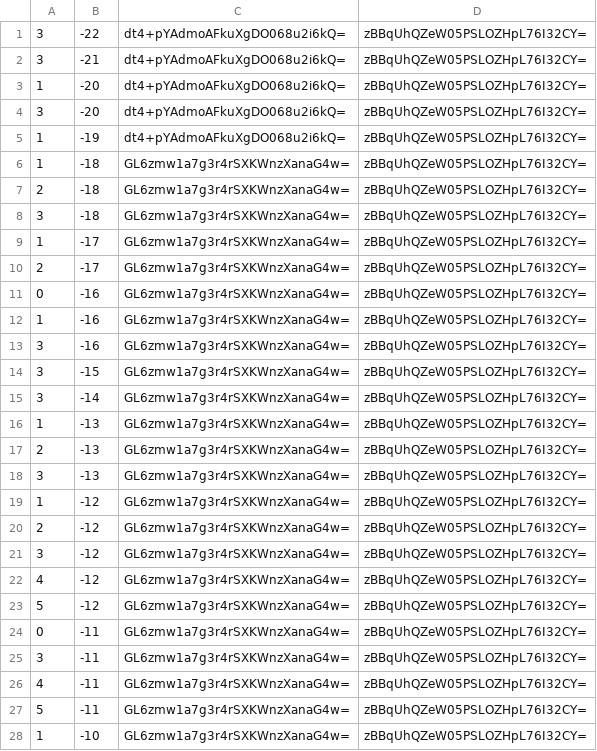
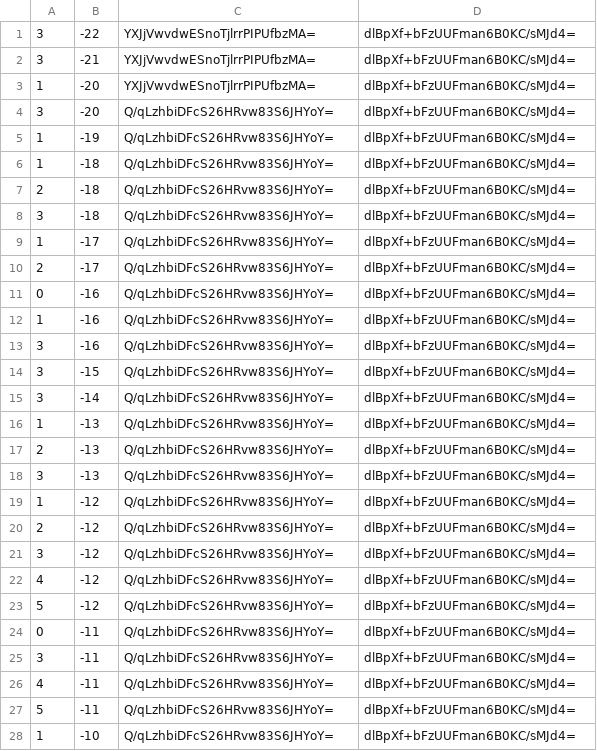
Before and after one commit to counterfitninja/chilled-end, a CSV file: tiles/zoom.-1/metadata/k.0.-1.csv, drawn as a sheet; only a part is shown; the diff covers the shown part only.

```diff
--- a/tiles/zoom.-1/metadata/k.0.-1.csv
+++ b/tiles/zoom.-1/metadata/k.0.-1.csv
@@ -1,28 +1,28 @@
-3,-22,dt4+pYAdmoAFkuXgDO068u2i6kQ=,zBBqUhQZeW05PSLOZHpL76I32CY=
-3,-21,dt4+pYAdmoAFkuXgDO068u2i6kQ=,zBBqUhQZeW05PSLOZHpL76I32CY=
-1,-20,dt4+pYAdmoAFkuXgDO068u2i6kQ=,zBBqUhQZeW05PSLOZHpL76I32CY=
-3,-20,dt4+pYAdmoAFkuXgDO068u2i6kQ=,zBBqUhQZeW05PSLOZHpL76I32CY=
-1,-19,dt4+pYAdmoAFkuXgDO068u2i6kQ=,zBBqUhQZeW05PSLOZHpL76I32CY=
-1,-18,GL6zmw1a7g3r4rSXKWnzXanaG4w=,zBBqUhQZeW05PSLOZHpL76I32CY=
-2,-18,GL6zmw1a7g3r4rSXKWnzXanaG4w=,zBBqUhQZeW05PSLOZHpL76I32CY=
-3,-18,GL6zmw1a7g3r4rSXKWnzXanaG4w=,zBBqUhQZeW05PSLOZHpL76I32CY=
-1,-17,GL6zmw1a7g3r4rSXKWnzXanaG4w=,zBBqUhQZeW05PSLOZHpL76I32CY=
-2,-17,GL6zmw1a7g3r4rSXKWnzXanaG4w=,zBBqUhQZeW05PSLOZHpL76I32CY=
-0,-16,GL6zmw1a7g3r4rSXKWnzXanaG4w=,zBBqUhQZeW05PSLOZHpL76I32CY=
-1,-16,GL6zmw1a7g3r4rSXKWnzXanaG4w=,zBBqUhQZeW05PSLOZHpL76I32CY=
-3,-16,GL6zmw1a7g3r4rSXKWnzXanaG4w=,zBBqUhQZeW05PSLOZHpL76I32CY=
-3,-15,GL6zmw1a7g3r4rSXKWnzXanaG4w=,zBBqUhQZeW05PSLOZHpL76I32CY=
-3,-14,GL6zmw1a7g3r4rSXKWnzXanaG4w=,zBBqUhQZeW05PSLOZHpL76I32CY=
-1,-13,GL6zmw1a7g3r4rSXKWnzXanaG4w=,zBBqUhQZeW05PSLOZHpL76I32CY=
-2,-13,GL6zmw1a7g3r4rSXKWnzXanaG4w=,zBBqUhQZeW05PSLOZHpL76I32CY=
-3,-13,GL6zmw1a7g3r4rSXKWnzXanaG4w=,zBBqUhQZeW05PSLOZHpL76I32CY=
-1,-12,GL6zmw1a7g3r4rSXKWnzXanaG4w=,zBBqUhQZeW05PSLOZHpL76I32CY=
-2,-12,GL6zmw1a7g3r4rSXKWnzXanaG4w=,zBBqUhQZeW05PSLOZHpL76I32CY=
-3,-12,GL6zmw1a7g3r4rSXKWnzXanaG4w=,zBBqUhQZeW05PSLOZHpL76I32CY=
-4,-12,GL6zmw1a7g3r4rSXKWnzXanaG4w=,zBBqUhQZeW05PSLOZHpL76I32CY=
-5,-12,GL6zmw1a7g3r4rSXKWnzXanaG4w=,zBBqUhQZeW05PSLOZHpL76I32CY=
-0,-11,GL6zmw1a7g3r4rSXKWnzXanaG4w=,zBBqUhQZeW05PSLOZHpL76I32CY=
-3,-11,GL6zmw1a7g3r4rSXKWnzXanaG4w=,zBBqUhQZeW05PSLOZHpL76I32CY=
-4,-11,GL6zmw1a7g3r4rSXKWnzXanaG4w=,zBBqUhQZeW05PSLOZHpL76I32CY=
-5,-11,GL6zmw1a7g3r4rSXKWnzXanaG4w=,zBBqUhQZeW05PSLOZHpL76I32CY=
-1,-10,GL6zmw1a7g3r4rSXKWnzXanaG4w=,zBBqUhQZeW05PSLOZHpL76I32CY=
+3,-22,YXJjVwvdwESnoTjlrrPIPUfbzMA=,dlBpXf+bFzUUFman6B0KC/sMJd4=
+3,-21,YXJjVwvdwESnoTjlrrPIPUfbzMA=,dlBpXf+bFzUUFman6B0KC/sMJd4=
+1,-20,YXJjVwvdwESnoTjlrrPIPUfbzMA=,dlBpXf+bFzUUFman6B0KC/sMJd4=
+3,-20,Q/qLzhbiDFcS26HRvw83S6JHYoY=,dlBpXf+bFzUUFman6B0KC/sMJd4=
+1,-19,Q/qLzhbiDFcS26HRvw83S6JHYoY=,dlBpXf+bFzUUFman6B0KC/sMJd4=
+1,-18,Q/qLzhbiDFcS26HRvw83S6JHYoY=,dlBpXf+bFzUUFman6B0KC/sMJd4=
+2,-18,Q/qLzhbiDFcS26HRvw83S6JHYoY=,dlBpXf+bFzUUFman6B0KC/sMJd4=
+3,-18,Q/qLzhbiDFcS26HRvw83S6JHYoY=,dlBpXf+bFzUUFman6B0KC/sMJd4=
+1,-17,Q/qLzhbiDFcS26HRvw83S6JHYoY=,dlBpXf+bFzUUFman6B0KC/sMJd4=
+2,-17,Q/qLzhbiDFcS26HRvw83S6JHYoY=,dlBpXf+bFzUUFman6B0KC/sMJd4=
+0,-16,Q/qLzhbiDFcS26HRvw83S6JHYoY=,dlBpXf+bFzUUFman6B0KC/sMJd4=
+1,-16,Q/qLzhbiDFcS26HRvw83S6JHYoY=,dlBpXf+bFzUUFman6B0KC/sMJd4=
+3,-16,Q/qLzhbiDFcS26HRvw83S6JHYoY=,dlBpXf+bFzUUFman6B0KC/sMJd4=
+3,-15,Q/qLzhbiDFcS26HRvw83S6JHYoY=,dlBpXf+bFzUUFman6B0KC/sMJd4=
+3,-14,Q/qLzhbiDFcS26HRvw83S6JHYoY=,dlBpXf+bFzUUFman6B0KC/sMJd4=
+1,-13,Q/qLzhbiDFcS26HRvw83S6JHYoY=,dlBpXf+bFzUUFman6B0KC/sMJd4=
+2,-13,Q/qLzhbiDFcS26HRvw83S6JHYoY=,dlBpXf+bFzUUFman6B0KC/sMJd4=
+3,-13,Q/qLzhbiDFcS26HRvw83S6JHYoY=,dlBpXf+bFzUUFman6B0KC/sMJd4=
+1,-12,Q/qLzhbiDFcS26HRvw83S6JHYoY=,dlBpXf+bFzUUFman6B0KC/sMJd4=
+2,-12,Q/qLzhbiDFcS26HRvw83S6JHYoY=,dlBpXf+bFzUUFman6B0KC/sMJd4=
+3,-12,Q/qLzhbiDFcS26HRvw83S6JHYoY=,dlBpXf+bFzUUFman6B0KC/sMJd4=
+4,-12,Q/qLzhbiDFcS26HRvw83S6JHYoY=,dlBpXf+bFzUUFman6B0KC/sMJd4=
+5,-12,Q/qLzhbiDFcS26HRvw83S6JHYoY=,dlBpXf+bFzUUFman6B0KC/sMJd4=
+0,-11,Q/qLzhbiDFcS26HRvw83S6JHYoY=,dlBpXf+bFzUUFman6B0KC/sMJd4=
+3,-11,Q/qLzhbiDFcS26HRvw83S6JHYoY=,dlBpXf+bFzUUFman6B0KC/sMJd4=
+4,-11,Q/qLzhbiDFcS26HRvw83S6JHYoY=,dlBpXf+bFzUUFman6B0KC/sMJd4=
+5,-11,Q/qLzhbiDFcS26HRvw83S6JHYoY=,dlBpXf+bFzUUFman6B0KC/sMJd4=
+1,-10,Q/qLzhbiDFcS26HRvw83S6JHYoY=,dlBpXf+bFzUUFman6B0KC/sMJd4=
```
Also changed, not shown: 144 edited cells elsewhere in this file, tiles/zoom.-1/metadata/k.-1.-1.csv, tiles/zoom.-1/metadata/k.-1.0.csv, 32 other files.
